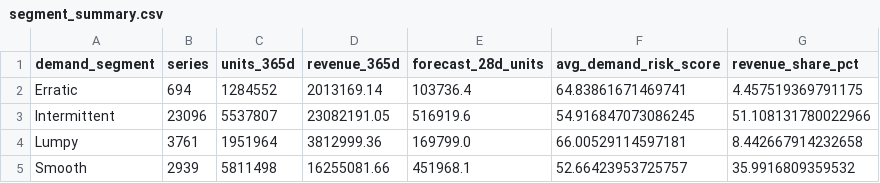
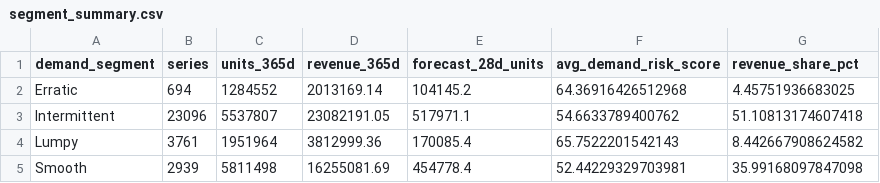
Before and after one commit to maryamzlf/walmart-demand-planning-analytics, a CSV file: outputs/segment_summary.csv, drawn as a sheet.

```diff
--- a/outputs/segment_summary.csv
+++ b/outputs/segment_summary.csv
@@ -1,5 +1,5 @@
 demand_segment,series,units_365d,revenue_365d,forecast_28d_units,avg_demand_risk_score,revenue_share_pct
-Erratic,694,1284552,2013169.14,103736.4,64.83861671469741,4.457519369791175
-Intermittent,23096,5537807,23082191.05,516919.6,54.916847073086245,51.108131780022966
-Lumpy,3761,1951964,3812999.36,169799.0,66.00529114597181,8.442667914232658
-Smooth,2939,5811498,16255081.66,451968.1,52.66423953725757,35.9916809359532
+Erratic,694,1284552,2013169.14,104145.2,64.36916426512968,4.45751936683025
+Intermittent,23096,5537807,23082191.05,517971.1,54.6633789400762,51.10813174607418
+Lumpy,3761,1951964,3812999.36,170085.4,65.7522201542143,8.442667908624582
+Smooth,2939,5811498,16255081.69,454778.4,52.44229329703981,35.99168097847098
```
Also changed, not shown: outputs/planner_action_sample.csv, outputs/priority_feature_importance.csv, 3 other files.
